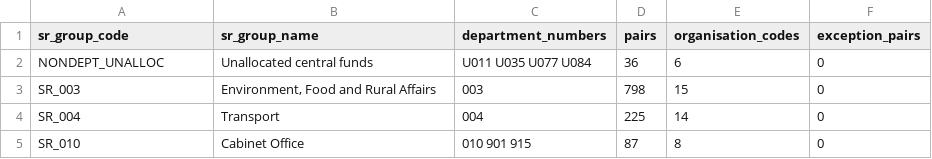
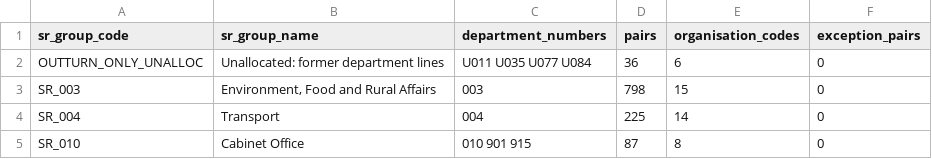
Before and after one commit to Shivansh9307/uk-group-finance-reporting, a CSV file: evidence/build/sr_group_bridge_summary.csv, drawn as a sheet; only a part is shown.

```diff
--- a/evidence/build/sr_group_bridge_summary.csv
+++ b/evidence/build/sr_group_bridge_summary.csv
@@ -1,3 +1,3 @@
 sr_group_code,sr_group_name,department_numbers,pairs,organisation_codes,exception_pairs
-NONDEPT_UNALLOC,Unallocated central funds,U011 U035 U077 U084,36,6,0
+OUTTURN_ONLY_UNALLOC,Unallocated: former department lines,U011 U035 U077 U084,36,6,0
 SR_003,"Environment, Food and Rural Affairs",003,798,15,0
```
Also changed, not shown: authored/sr_group.csv, evidence/build/table_counts.csv, 7 other files.
